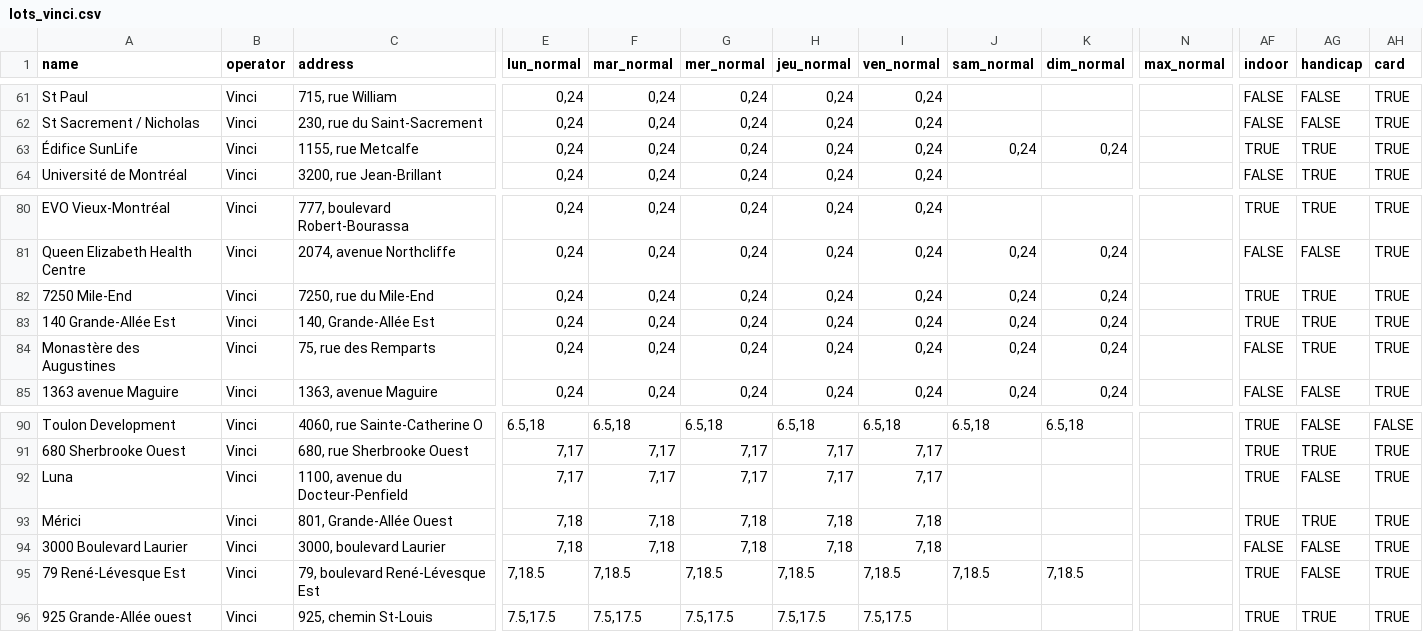
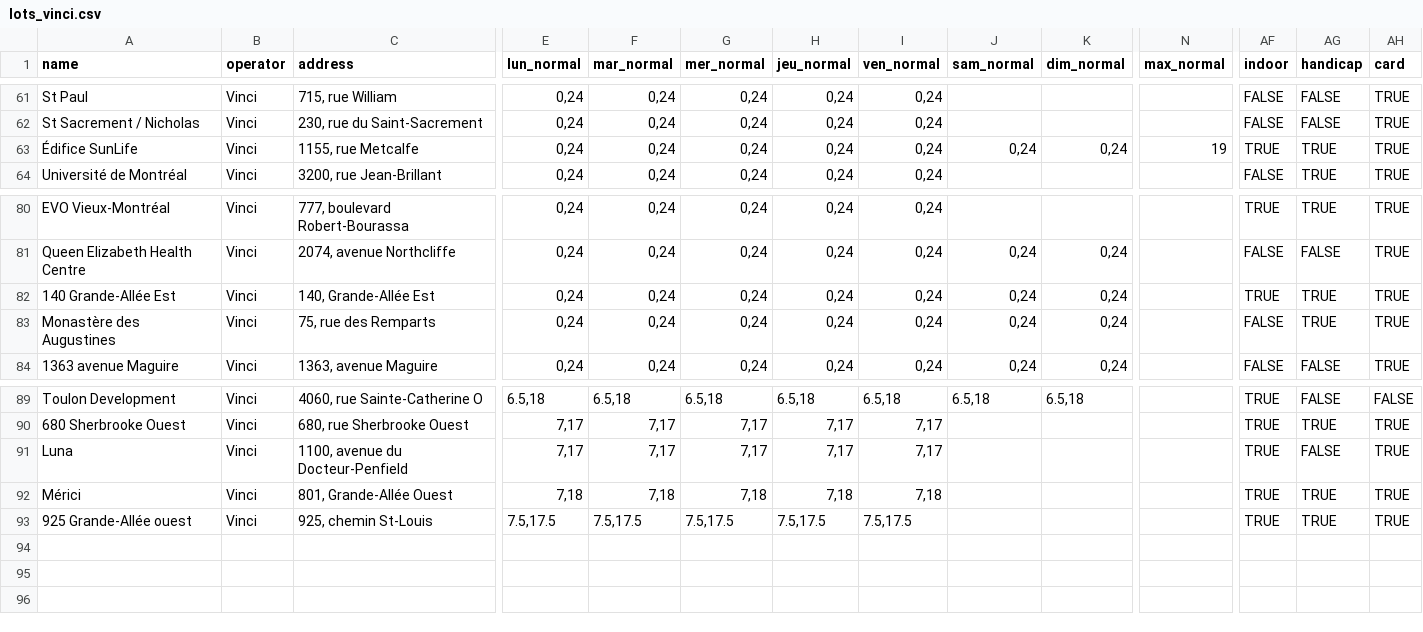
Before and after one commit to prkng/api, a CSV file: prkng/data/lots_vinci.csv, drawn as a sheet; only a part is shown, gaps mark what is left out; rows hold the shown columns only; the diff names each change by its address in the sheet, - before the commit and + after, or states it on an @@ line.

Commit message:
fix vinci data

```diff
--- a/prkng/data/lots_vinci.csv
+++ b/prkng/data/lots_vinci.csv
-N63 (max_normal): (empty)
+N63 (max_normal): 19
-row 82: 7250 Mile-End | Vinci | 7250, rue du Mile-End | 0,24 | 0,24 | 0,24 | 0,24 | 0,24 | 0,24 | 0,24 |  | TRUE | TRUE | TRUE
-row 94: 3000 Boulevard Laurier | Vinci | 3000, boulevard Laurier | 7,18 | 7,18 | 7,18 | 7,18 | 7,18 |  |  |  | FALSE | FALSE | TRUE
-row 95: 79 René-Lévesque Est | Vinci | 79, boulevard René-Lévesque Est | 7,18.5 | 7,18.5 | 7,18.5 | 7,18.5 | 7,18.5 | 7,18.5 | 7,18.5 |  | TRUE | FALSE | TRUE
```
